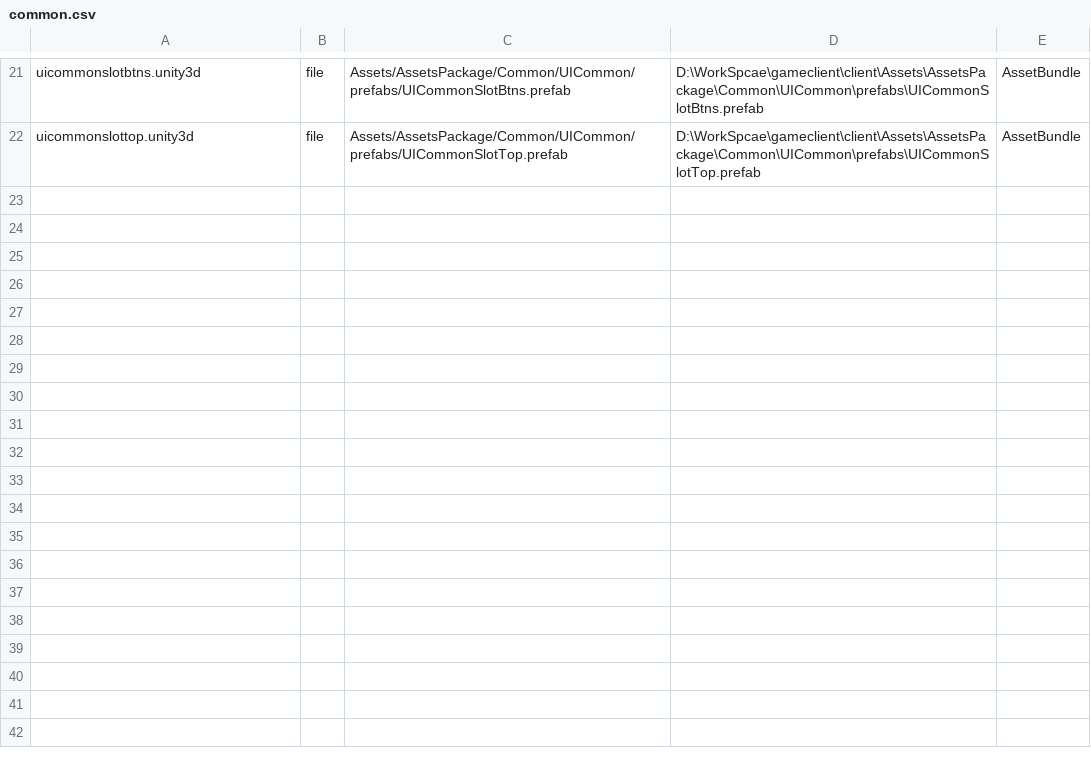
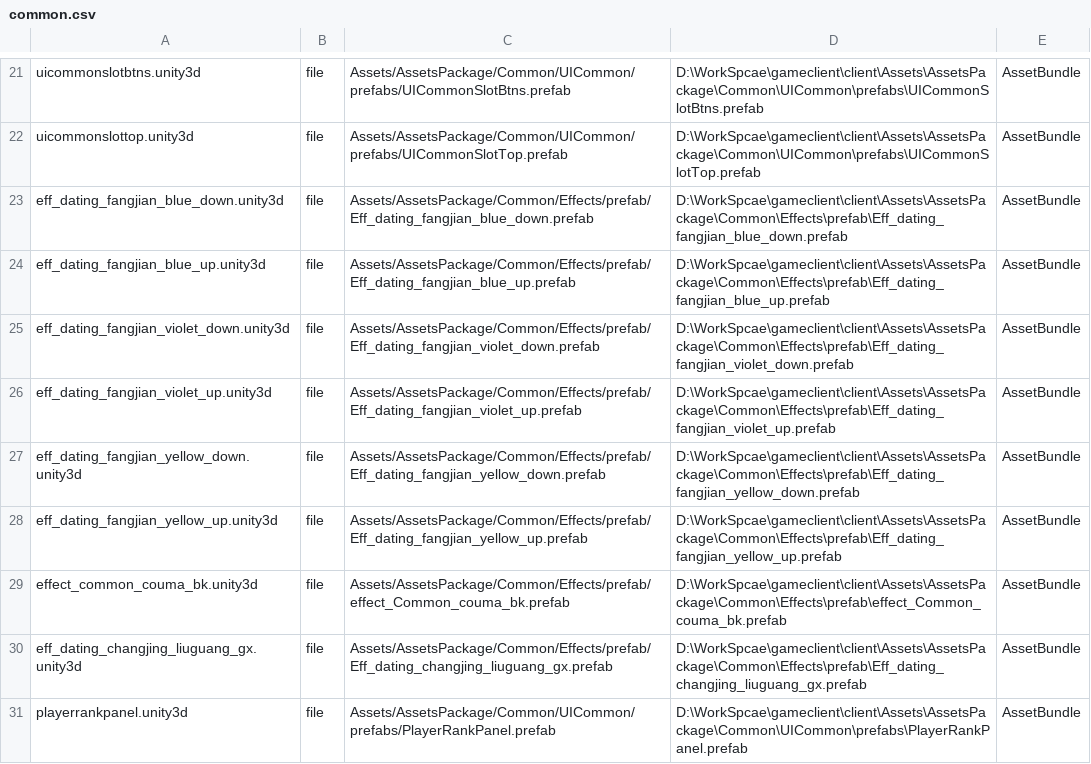
Before and after one commit to yanhailong/jjj, a CSV file: client/Assets/InfoAssetBundles/common.csv, drawn as a sheet; only a part is shown, gaps mark what is left out.

```diff
--- a/client/Assets/InfoAssetBundles/common.csv
+++ b/client/Assets/InfoAssetBundles/common.csv
@@ -22 +22,10 @@ uicommonslotbtns.unity3d,file,Assets/AssetsPackage/Common/UICommon/prefabs/UICom
 uicommonslottop.unity3d,file,Assets/AssetsPackage/Common/UICommon/prefabs/UICommonSlotTop.prefab,D:\WorkSpcae\gameclient\client\Assets\AssetsPackage\Common\UICommon\prefabs\UICommonSlotTop.prefab,AssetBundle
+eff_dating_fangjian_blue_down.unity3d,file,Assets/AssetsPackage/Common/Effects/prefab/Eff_dating_fangjian_blue_down.prefab,D:\WorkSpcae\gameclient\client\Assets\AssetsPackage\Common\Effects\prefab\Eff_dating_fangjian_blue_down.prefab,AssetBundle
+eff_dating_fangjian_blue_up.unity3d,file,Assets/AssetsPackage/Common/Effects/prefab/Eff_dating_fangjian_blue_up.prefab,D:\WorkSpcae\gameclient\client\Assets\AssetsPackage\Common\Effects\prefab\Eff_dating_fangjian_blue_up.prefab,AssetBundle
+eff_dating_fangjian_violet_down.unity3d,file,Assets/AssetsPackage/Common/Effects/prefab/Eff_dating_fangjian_violet_down.prefab,D:\WorkSpcae\gameclient\client\Assets\AssetsPackage\Common\Effects\prefab\Eff_dating_fangjian_violet_down.prefab,AssetBundle
+eff_dating_fangjian_violet_up.unity3d,file,Assets/AssetsPackage/Common/Effects/prefab/Eff_dating_fangjian_violet_up.prefab,D:\WorkSpcae\gameclient\client\Assets\AssetsPackage\Common\Effects\prefab\Eff_dating_fangjian_violet_up.prefab,AssetBundle
+eff_dating_fangjian_yellow_down.unity3d,file,Assets/AssetsPackage/Common/Effects/prefab/Eff_dating_fangjian_yellow_down.prefab,D:\WorkSpcae\gameclient\client\Assets\AssetsPackage\Common\Effects\prefab\Eff_dating_fangjian_yellow_down.prefab,AssetBundle
+eff_dating_fangjian_yellow_up.unity3d,file,Assets/AssetsPackage/Common/Effects/prefab/Eff_dating_fangjian_yellow_up.prefab,D:\WorkSpcae\gameclient\client\Assets\AssetsPackage\Common\Effects\prefab\Eff_dating_fangjian_yellow_up.prefab,AssetBundle
+effect_common_couma_bk.unity3d,file,Assets/AssetsPackage/Common/Effects/prefab/effect_Common_couma_bk.prefab,D:\WorkSpcae\gameclient\client\Assets\AssetsPackage\Common\Effects\prefab\effect_Common_couma_bk.prefab,AssetBundle
+eff_dating_changjing_liuguang_gx.unity3d,file,Assets/AssetsPackage/Common/Effects/prefab/Eff_dating_changjing_liuguang_gx.prefab,D:\WorkSpcae\gameclient\client\Assets\AssetsPackage\Common\Effects\prefab\Eff_dating_changjing_liuguang_gx.prefab,AssetBundle
+playerrankpanel.unity3d,file,Assets/AssetsPackage/Common/UICommon/prefabs/PlayerRankPanel.prefab,D:\WorkSpcae\gameclient\client\Assets\AssetsPackage\Common\UICommon\prefabs\PlayerRankPanel.prefab,AssetBundle
```
Also changed, not shown: client/Assets/InfoAssetBundles/hall.csv, 56 other files.
